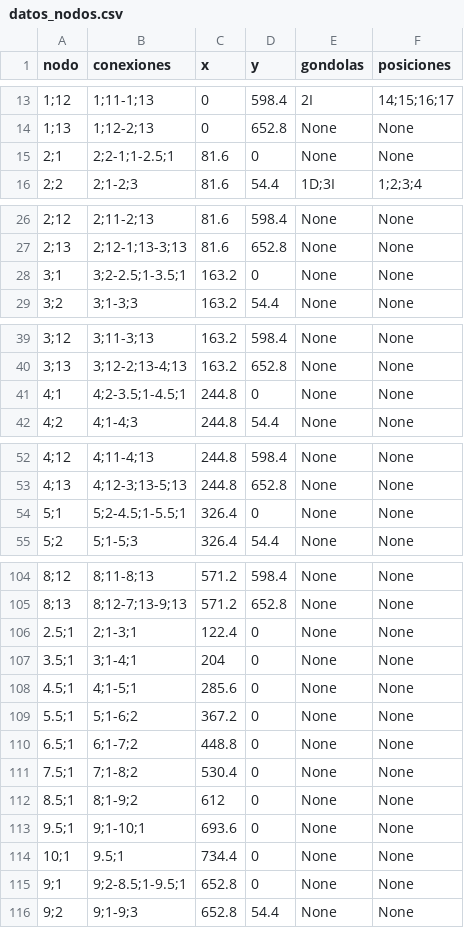
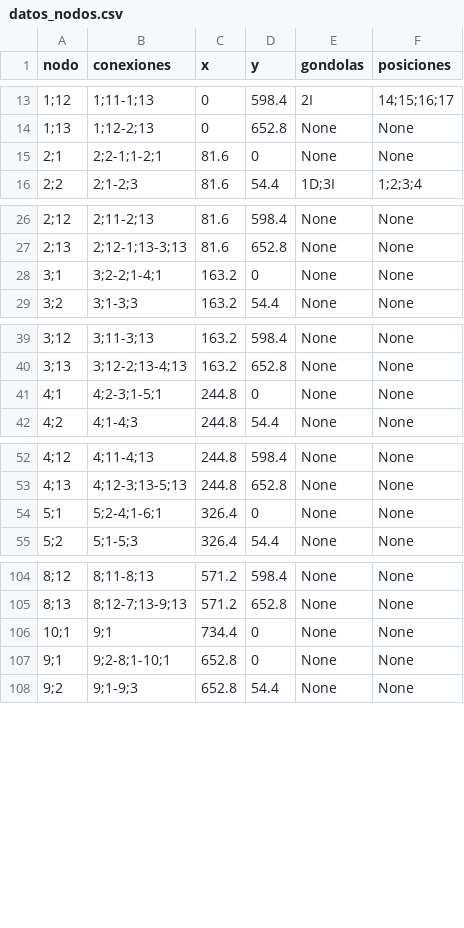
Before and after one commit to emontecinos/simulacion_capstone, a CSV file: datos_nodos.csv, drawn as a sheet; only a part is shown, gaps mark what is left out; the diff covers the shown part only.

Commit message:
datos nuevos

```diff
--- a/datos_nodos.csv
+++ b/datos_nodos.csv
@@ -14,3 +14,3 @@ nodo,conexiones,x,y,gondolas,posiciones
 1;13,1;12-2;13,0,652.8,None,None
-2;1,2;2-1;1-2.5;1,81.6,0,None,None
+2;1,2;2-1;1-2;1,81.6,0,None,None
 2;2,2;1-2;3,81.6,54.4,1D;3I,1;2;3;4
@@ -27,3 +27,3 @@ nodo,conexiones,x,y,gondolas,posiciones
 2;13,2;12-1;13-3;13,81.6,652.8,None,None
-3;1,3;2-2.5;1-3.5;1,163.2,0,None,None
+3;1,3;2-2;1-4;1,163.2,0,None,None
 3;2,3;1-3;3,163.2,54.4,None,None
@@ -40,3 +40,3 @@ nodo,conexiones,x,y,gondolas,posiciones
 3;13,3;12-2;13-4;13,163.2,652.8,None,None
-4;1,4;2-3.5;1-4.5;1,244.8,0,None,None
+4;1,4;2-3;1-5;1,244.8,0,None,None
 4;2,4;1-4;3,244.8,54.4,None,None
@@ -53,3 +53,3 @@ nodo,conexiones,x,y,gondolas,posiciones
 4;13,4;12-3;13-5;13,244.8,652.8,None,None
-5;1,5;2-4.5;1-5.5;1,326.4,0,None,None
+5;1,5;2-4;1-6;1,326.4,0,None,None
 5;2,5;1-5;3,326.4,54.4,None,None
@@ -105,12 +105,4 @@ nodo,conexiones,x,y,gondolas,posiciones
 8;13,8;12-7;13-9;13,571.2,652.8,None,None
-2.5;1,2;1-3;1,122.4,0,None,None
-3.5;1,3;1-4;1,204,0,None,None
-4.5;1,4;1-5;1,285.6,0,None,None
-5.5;1,5;1-6;2,367.2,0,None,None
-6.5;1,6;1-7;2,448.8,0,None,None
-7.5;1,7;1-8;2,530.4,0,None,None
-8.5;1,8;1-9;2,612,0,None,None
-9.5;1,9;1-10;1,693.6,0,None,None
-10;1,9.5;1,734.4,0,None,None
-9;1,9;2-8.5;1-9.5;1,652.8,0,None,None
+10;1,9;1,734.4,0,None,None
+9;1,9;2-8;1-10;1,652.8,0,None,None
 9;2,9;1-9;3,652.8,54.4,None,None
```
Also changed, not shown: 3 edited cells elsewhere in this file.
